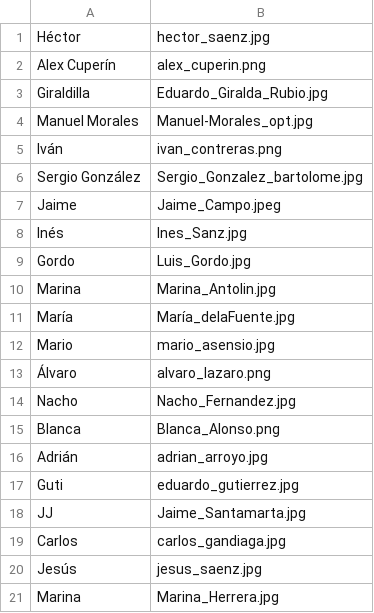
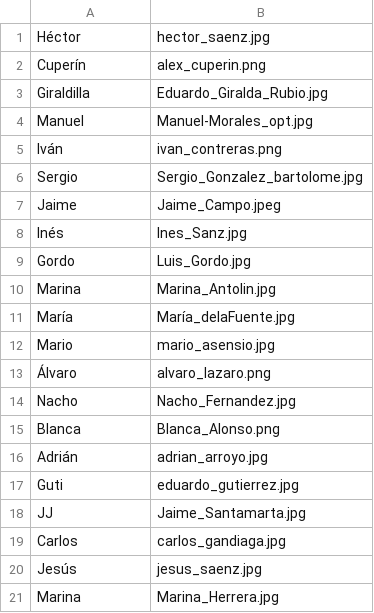
Before and after one commit to LBGValladolid/bestva-web, a CSV file: somos/somos.csv, drawn as a sheet.

```diff
--- a/somos/somos.csv
+++ b/somos/somos.csv
@@ -1,7 +1,7 @@
 Héctor,hector_saenz.jpg
-Alex Cuperín,alex_cuperin.png
+Cuperín,alex_cuperin.png
 Giraldilla,Eduardo_Giralda_Rubio.jpg
-Manuel Morales ,Manuel-Morales_opt.jpg
+Manuel,Manuel-Morales_opt.jpg
 Iván,ivan_contreras.png
-Sergio González ,Sergio_Gonzalez_bartolome.jpg
+Sergio,Sergio_Gonzalez_bartolome.jpg
 Jaime,Jaime_Campo.jpeg
```
Also changed, not shown: 12 other files.
